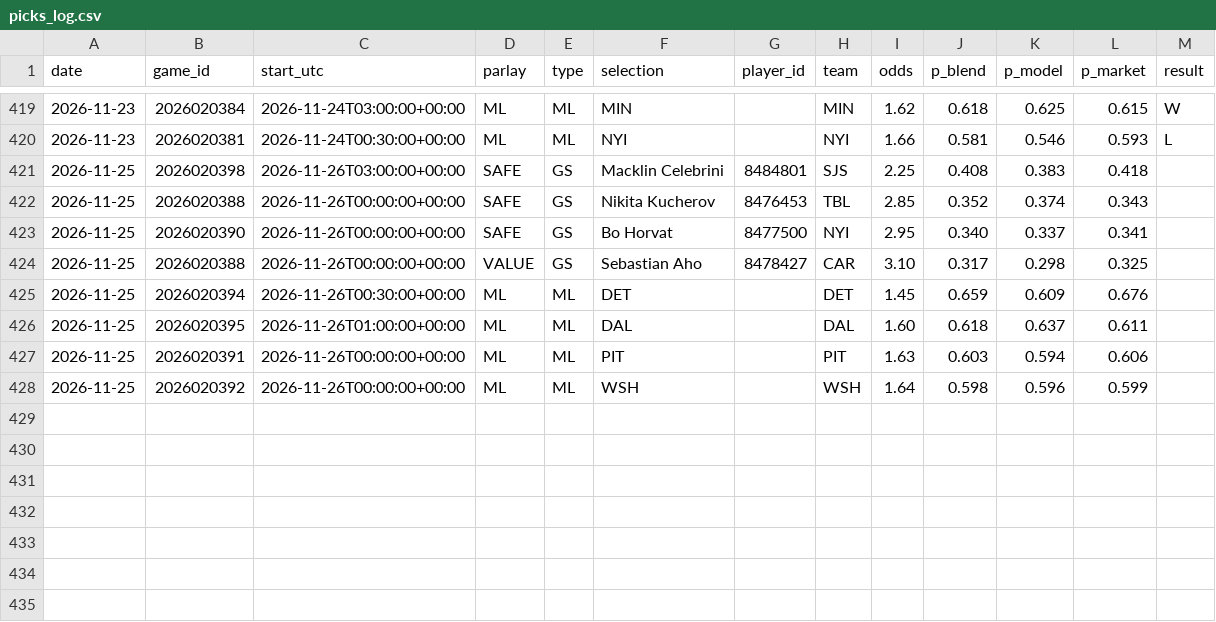
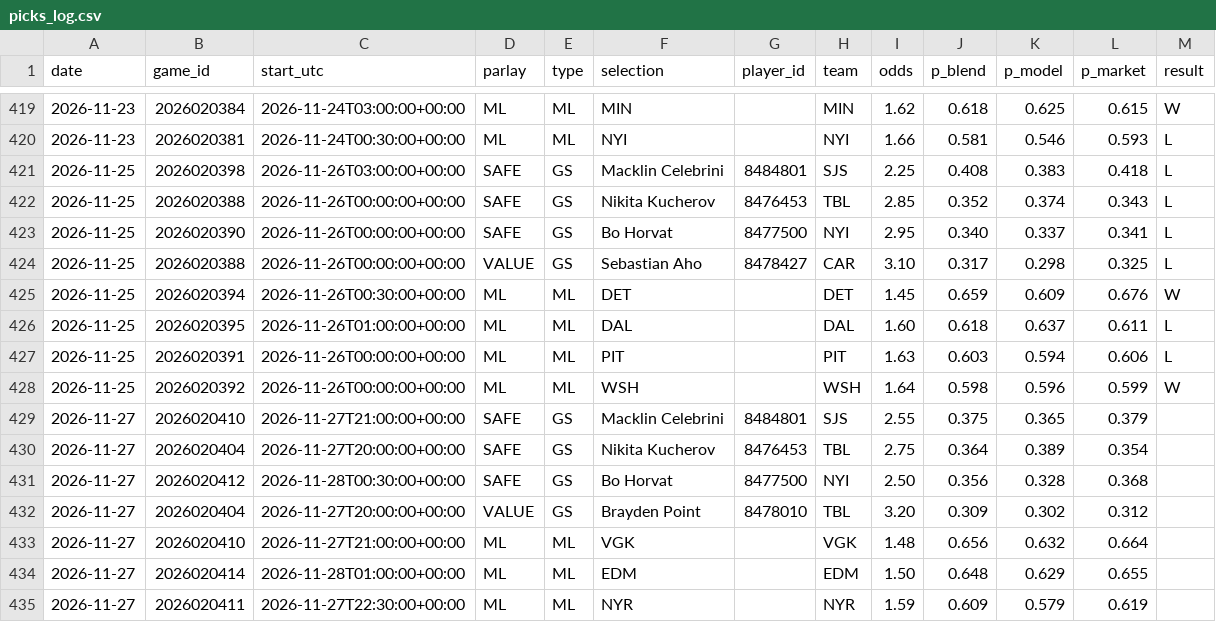
Before and after one commit to joshuajoshuajaja/jaja123, a CSV file: data/nhl/picks_log.csv, drawn as a sheet; only a part is shown, gaps mark what is left out.

```diff
--- a/data/nhl/picks_log.csv
+++ b/data/nhl/picks_log.csv
@@ -420,9 +420,16 @@ date,game_id,start_utc,parlay,type,selection,player_id,team,odds,p_blend,p_model
 2026-11-23,2026020381,2026-11-24T00:30:00+00:00,ML,ML,NYI,,NYI,1.66,0.581,0.546,0.593,L
-2026-11-25,2026020398,2026-11-26T03:00:00+00:00,SAFE,GS,Macklin Celebrini,8484801,SJS,2.25,0.408,0.383,0.418,
-2026-11-25,2026020388,2026-11-26T00:00:00+00:00,SAFE,GS,Nikita Kucherov,8476453,TBL,2.85,0.352,0.374,0.343,
-2026-11-25,2026020390,2026-11-26T00:00:00+00:00,SAFE,GS,Bo Horvat,8477500,NYI,2.95,0.340,0.337,0.341,
-2026-11-25,2026020388,2026-11-26T00:00:00+00:00,VALUE,GS,Sebastian Aho,8478427,CAR,3.10,0.317,0.298,0.325,
-2026-11-25,2026020394,2026-11-26T00:30:00+00:00,ML,ML,DET,,DET,1.45,0.659,0.609,0.676,
-2026-11-25,2026020395,2026-11-26T01:00:00+00:00,ML,ML,DAL,,DAL,1.60,0.618,0.637,0.611,
-2026-11-25,2026020391,2026-11-26T00:00:00+00:00,ML,ML,PIT,,PIT,1.63,0.603,0.594,0.606,
-2026-11-25,2026020392,2026-11-26T00:00:00+00:00,ML,ML,WSH,,WSH,1.64,0.598,0.596,0.599,
+2026-11-25,2026020398,2026-11-26T03:00:00+00:00,SAFE,GS,Macklin Celebrini,8484801,SJS,2.25,0.408,0.383,0.418,L
+2026-11-25,2026020388,2026-11-26T00:00:00+00:00,SAFE,GS,Nikita Kucherov,8476453,TBL,2.85,0.352,0.374,0.343,L
+2026-11-25,2026020390,2026-11-26T00:00:00+00:00,SAFE,GS,Bo Horvat,8477500,NYI,2.95,0.340,0.337,0.341,L
+2026-11-25,2026020388,2026-11-26T00:00:00+00:00,VALUE,GS,Sebastian Aho,8478427,CAR,3.10,0.317,0.298,0.325,L
+2026-11-25,2026020394,2026-11-26T00:30:00+00:00,ML,ML,DET,,DET,1.45,0.659,0.609,0.676,W
+2026-11-25,2026020395,2026-11-26T01:00:00+00:00,ML,ML,DAL,,DAL,1.60,0.618,0.637,0.611,L
+2026-11-25,2026020391,2026-11-26T00:00:00+00:00,ML,ML,PIT,,PIT,1.63,0.603,0.594,0.606,L
+2026-11-25,2026020392,2026-11-26T00:00:00+00:00,ML,ML,WSH,,WSH,1.64,0.598,0.596,0.599,W
+2026-11-27,2026020410,2026-11-27T21:00:00+00:00,SAFE,GS,Macklin Celebrini,8484801,SJS,2.55,0.375,0.365,0.379,
+2026-11-27,2026020404,2026-11-27T20:00:00+00:00,SAFE,GS,Nikita Kucherov,8476453,TBL,2.75,0.364,0.389,0.354,
+2026-11-27,2026020412,2026-11-28T00:30:00+00:00,SAFE,GS,Bo Horvat,8477500,NYI,2.50,0.356,0.328,0.368,
+2026-11-27,2026020404,2026-11-27T20:00:00+00:00,VALUE,GS,Brayden Point,8478010,TBL,3.20,0.309,0.302,0.312,
+2026-11-27,2026020410,2026-11-27T21:00:00+00:00,ML,ML,VGK,,VGK,1.48,0.656,0.632,0.664,
+2026-11-27,2026020414,2026-11-28T01:00:00+00:00,ML,ML,EDM,,EDM,1.50,0.648,0.629,0.655,
+2026-11-27,2026020411,2026-11-27T22:30:00+00:00,ML,ML,NYR,,NYR,1.59,0.609,0.579,0.619,
```
Also changed, not shown: 2 other files.
